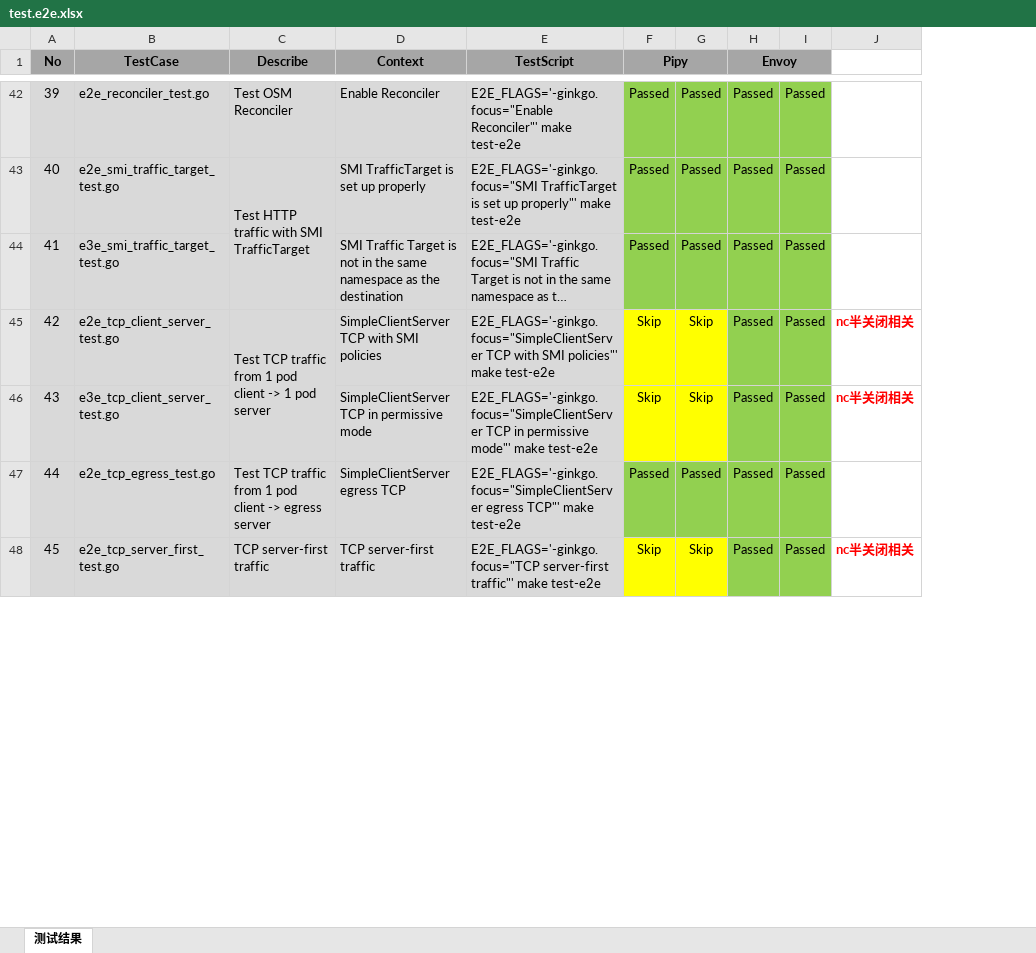
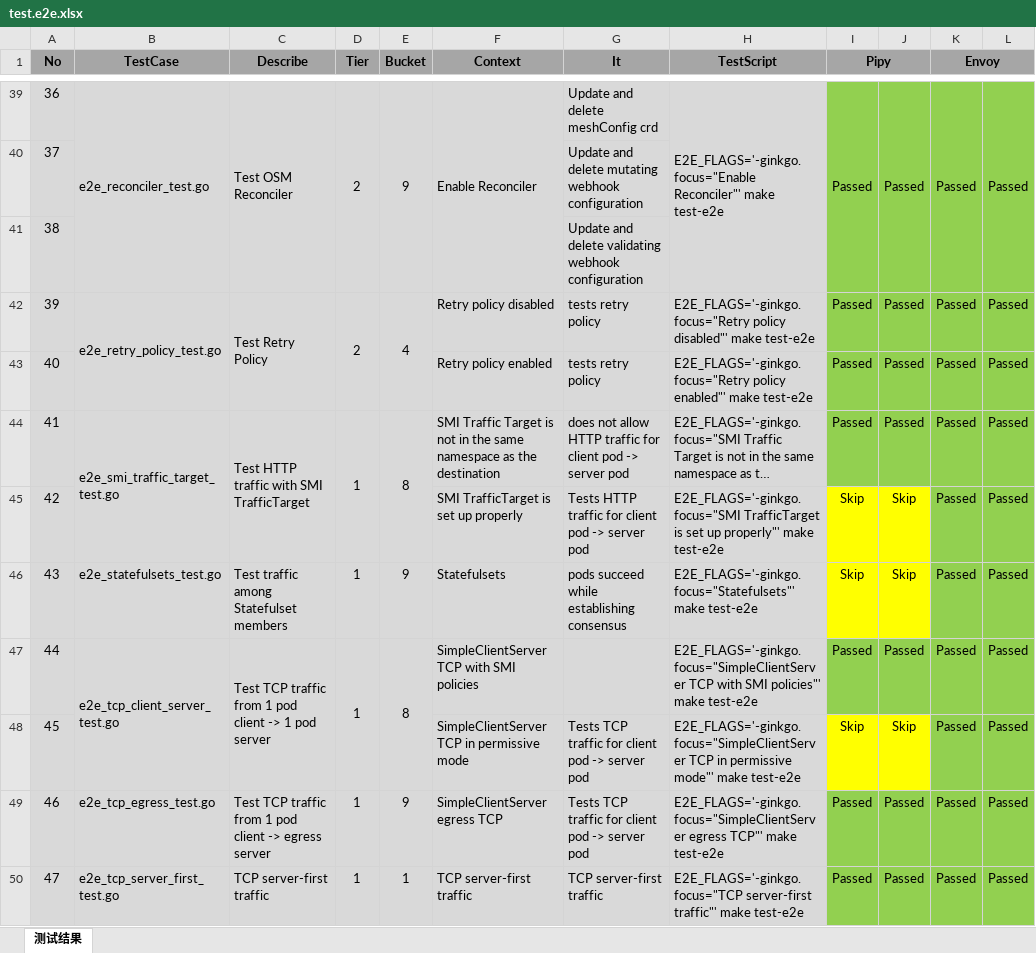
Before and after one commit to cybwan/osm-edge-e2e-testcases, an Excel workbook: test.e2e.xlsx, sheet 测试结果, drawn as a sheet; only a part is shown, gaps mark what is left out; long unchanged cells end in …; values as stored, in another font and other column widths than the file's, no borders; removed rows and columns are numbered as before the commit, all else as after; the diff covers the shown part only; the diff names each change by its address in the sheet, - before the commit and + after, or states it on an @@ line.

Commit message:
Update e2e test cases.

```diff
--- a/test.e2e.xlsx (sheet 测试结果)
+++ b/test.e2e.xlsx (sheet 测试结果)
+column D (Tier), row 39: 2; row 42: 2; row 44: 1; rows 47-50: 1 |  | 1 | 1
+column E (Bucket), row 39: 9; row 42: 4; row 44: 8; rows 47-50: 8 |  | 9 | 1
+column G (It), row 39: Update and delete meshConfig crd; row 42: tests retry policy; row 44: does not allow HTTP traffic for client pod -> server pod; rows 48-50: Tests TCP traffic for client pod -> server pod | Tests TCP traffic for client pod -> server pod | TCP server-first traffic
-column J, rows 45-48: nc半关闭相关 | nc半关闭相关 |  | nc半关闭相关
+C1:C2 merged
+F1:F2 merged
@@ column A (No) renumbered between rows 7 and 60 @@
+B39:B41 merged
+C39:C41 merged
+F39:F41 merged
+H39:H41 merged
+I39:I41 merged
+J39:J41 merged
+K39:K41 merged
+L39:L41 merged
+row 40: 37 |  |  |  |  |  | Update and delete mutating webhook configuration
+row 41: 38 |  |  |  |  |  | Update and delete validating webhook configuration
-B42 (TestCase): e2e_smi_traffic_target_test.go
+B42 (TestCase): e2e_retry_policy_test.go
+B42:B43 merged
-C42 (Describe): Test HTTP traffic with SMI TrafficTarget
+C42 (Describe): Test Retry Policy
-C43:C44 merged
+C42:C43 merged
-F42 (Context): SMI TrafficTarget is set up properly
+F42 (Context): Retry policy disabled
-H42 (TestScript): E2E_FLAGS='-ginkgo.focus="SMI TrafficTarget is set up properly"' make test-e2e
+H42 (TestScript): E2E_FLAGS='-ginkgo.focus="Retry policy disabled"' make test-e2e
+row 43: 40 |  |  |  |  | Retry policy enabled | tests retry policy | E2E_FLAGS='-ginkgo.focus="Retry policy enabled"' make test-e2e | Passed | Passed | Passed | Passed
-B44 (TestCase): e3e_smi_traffic_target_test.go
+B44 (TestCase): e2e_smi_traffic_target_test.go
+B44:B45 merged
-C44 (Describe): (empty)
+C44 (Describe): Test HTTP traffic with SMI TrafficTarget
+C44:C45 merged
+row 45: 42 |  |  |  |  | SMI TrafficTarget is set up properly | Tests HTTP traffic for client pod -> server pod | E2E_FLAGS='-ginkgo.focus="SMI TrafficTarget is set up properly"' make test-e2e | Skip | Skip | Passed | Passed
+row 46: 43 | e2e_statefulsets_test.go | Test traffic among Statefulset members | 1 | 9 | Statefulsets | pods succeed while establishing consensus | E2E_FLAGS='-ginkgo.focus="Statefulsets"' make test-e2e | Skip | Skip | Passed | Passed
+B47:B48 merged
-I47 (Pipy): Skip
+I47 (Pipy): Passed
-I47:J47 fill: #FFFF00
+I47:J47 fill: #92D050
-J47: Skip
+J47: Passed
-B48 (TestCase): e3e_tcp_client_server_test.go
+B48 (TestCase): (empty)
-I50 (Pipy): Skip
+I50 (Pipy): Passed
-I50:J50 fill: #FFFF00
+I50:J50 fill: #92D050
-J50: Skip
+J50: Passed
```
Also changed, not shown: 5 added rows, 9 removed rows, 34 edited cells, cell formats and merged cells elsewhere in this sheet, formulas that keep their value, 1 other file.
